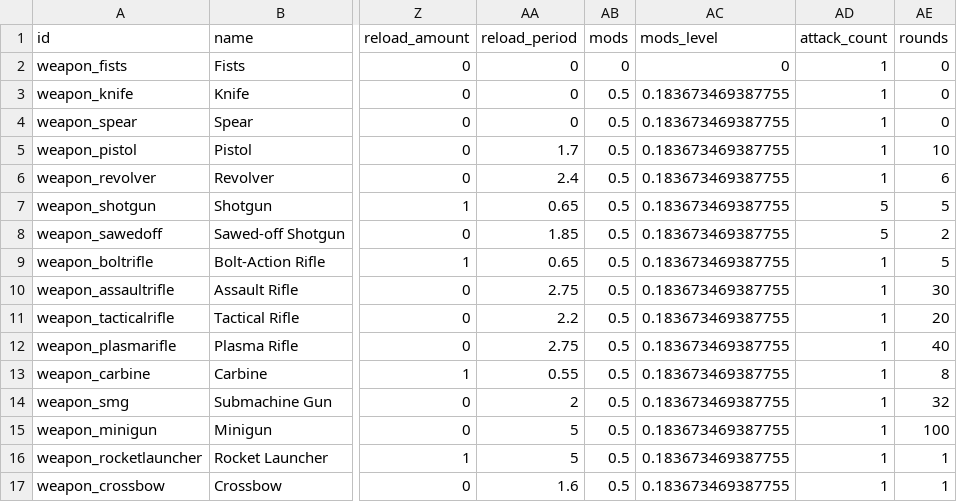
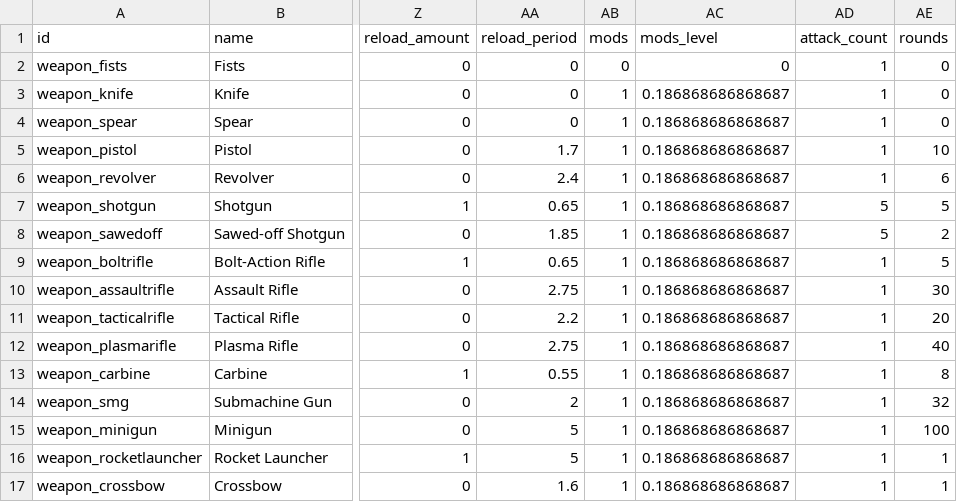
Before and after one commit to ololoken/emptyclip, a TSV file: assets/source/stats/weapons.tsv, drawn as a sheet; only a part is shown, gaps mark what is left out; the diff names each change by its address in the sheet, - before the commit and + after, or states it on an @@ line.

```diff
--- a/assets/source/stats/weapons.tsv
+++ b/assets/source/stats/weapons.tsv
-AB3:AB17 (mods): 0.5
+AB3:AB17 (mods): 1
-AC3:AC17 (mods_level): 0.183673469387755
+AC3:AC17 (mods_level): 0.186868686868687
```
Also changed, not shown: assets/source/stats/itemdrops.tsv, assets/source/stats/mods.tsv, 2 other files.
